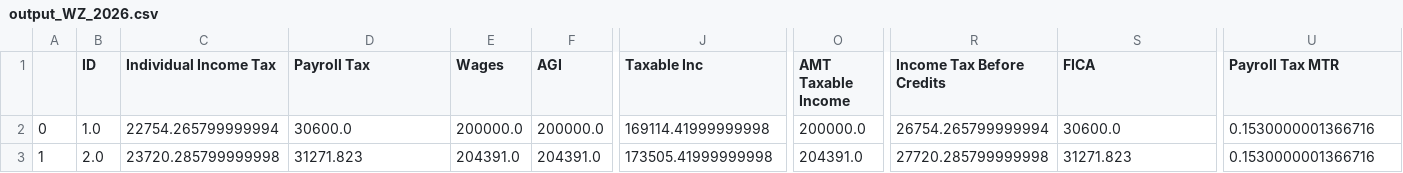
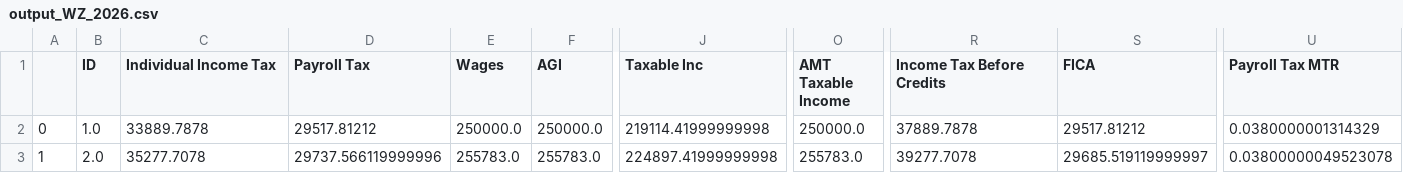
Before and after one commit to OFRA-ORG/Tax-Cruncher, a CSV file: docs/WP_example/case4/output_WZ_2026.csv, drawn as a sheet; only a part is shown, gaps mark what is left out; the diff covers the shown part only; the diff names each change by its address in the sheet, - before the commit and + after, or states it on an @@ line.

```diff
--- a/docs/WP_example/case4/output_WZ_2026.csv
+++ b/docs/WP_example/case4/output_WZ_2026.csv
-C2 (Individual Income Tax): 22754.265799999994
+C2 (Individual Income Tax): 33889.7878
-D2 (Payroll Tax): 30600.0
+D2 (Payroll Tax): 29517.81212
-E2 (Wages): 200000.0
+E2 (Wages): 250000.0
-F2 (AGI): 200000.0
+F2 (AGI): 250000.0
-J2 (Taxable Inc): 169114.41999999998
+J2 (Taxable Inc): 219114.41999999998
-O2 (AMT Taxable Income): 200000.0
+O2 (AMT Taxable Income): 250000.0
-R2 (Income Tax Before Credits): 26754.265799999994
+R2 (Income Tax Before Credits): 37889.7878
-S2 (FICA): 30600.0
+S2 (FICA): 29517.81212
-U2 (Payroll Tax MTR): 0.1530000001366716
+U2 (Payroll Tax MTR): 0.0380000001314329
-C3 (Individual Income Tax): 23720.285799999998
+C3 (Individual Income Tax): 35277.7078
-D3 (Payroll Tax): 31271.823
+D3 (Payroll Tax): 29737.566119999996
-E3 (Wages): 204391.0
+E3 (Wages): 255783.0
-F3 (AGI): 204391.0
+F3 (AGI): 255783.0
-J3 (Taxable Inc): 173505.41999999998
+J3 (Taxable Inc): 224897.41999999998
-O3 (AMT Taxable Income): 204391.0
+O3 (AMT Taxable Income): 255783.0
-R3 (Income Tax Before Credits): 27720.285799999998
+R3 (Income Tax Before Credits): 39277.7078
-S3 (FICA): 31271.823
+S3 (FICA): 29685.519119999997
-U3 (Payroll Tax MTR): 0.1530000001366716
+U3 (Payroll Tax MTR): 0.03800000049523078
```
Also changed, not shown: 4 edited cells elsewhere in this file, docs/WP_example/case1/diff_WZ_2026.csv, docs/WP_example/case2/diff_WZ_2026.csv, 6 other files.
